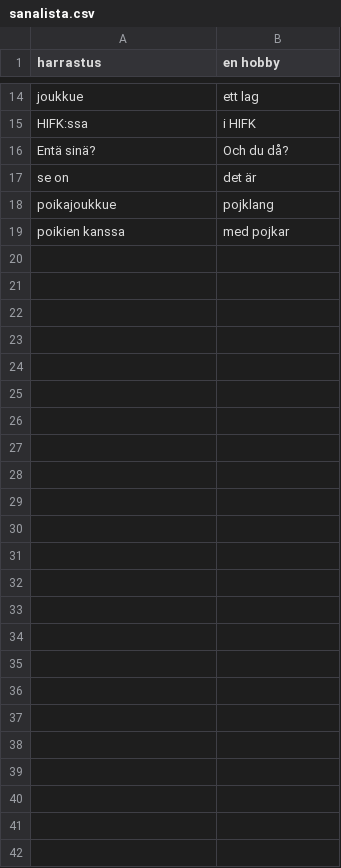
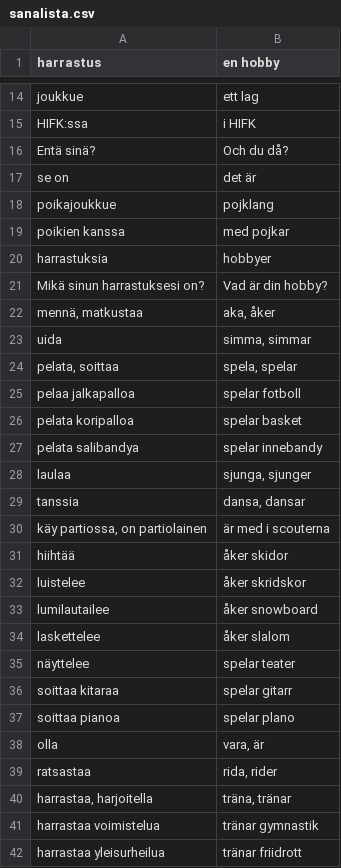
Before and after one commit to anttikiiveri/anttikiiveri.github.io, a CSV file: sanalista.csv, drawn as a sheet; only a part is shown, gaps mark what is left out.

Commit message:
Lisää ruotsin sanoja

```diff
--- a/sanalista.csv
+++ b/sanalista.csv
@@ -19 +19,24 @@ poikajoukkue;pojklang
 poikien kanssa;med pojkar
+harrastuksia;hobbyer
+Mikä sinun harrastuksesi on?;Vad är din hobby?
+mennä, matkustaa; aka, åker
+uida;simma, simmar
+pelata, soittaa;spela, spelar
+pelaa jalkapalloa;spelar fotboll
+pelata koripalloa;spelar basket
+pelata salibandya;spelar innebandy
+laulaa;sjunga, sjunger
+tanssia;dansa, dansar
+käy partiossa, on partiolainen;är med i scouterna
+hiihtää;åker skidor
+luistelee;åker skridskor
+lumilautailee;åker snowboard
+laskettelee;åker slalom
+näyttelee;spelar teater
+soittaa kitaraa;spelar gitarr
+soittaa pianoa;spelar plano
+olla;vara, är
+ratsastaa;rida, rider
+harrastaa, harjoitella;träna, tränar
+harrastaa voimistelua;tränar gymnastik
+harrastaa yleisurheilua;tränar friidrott
```
